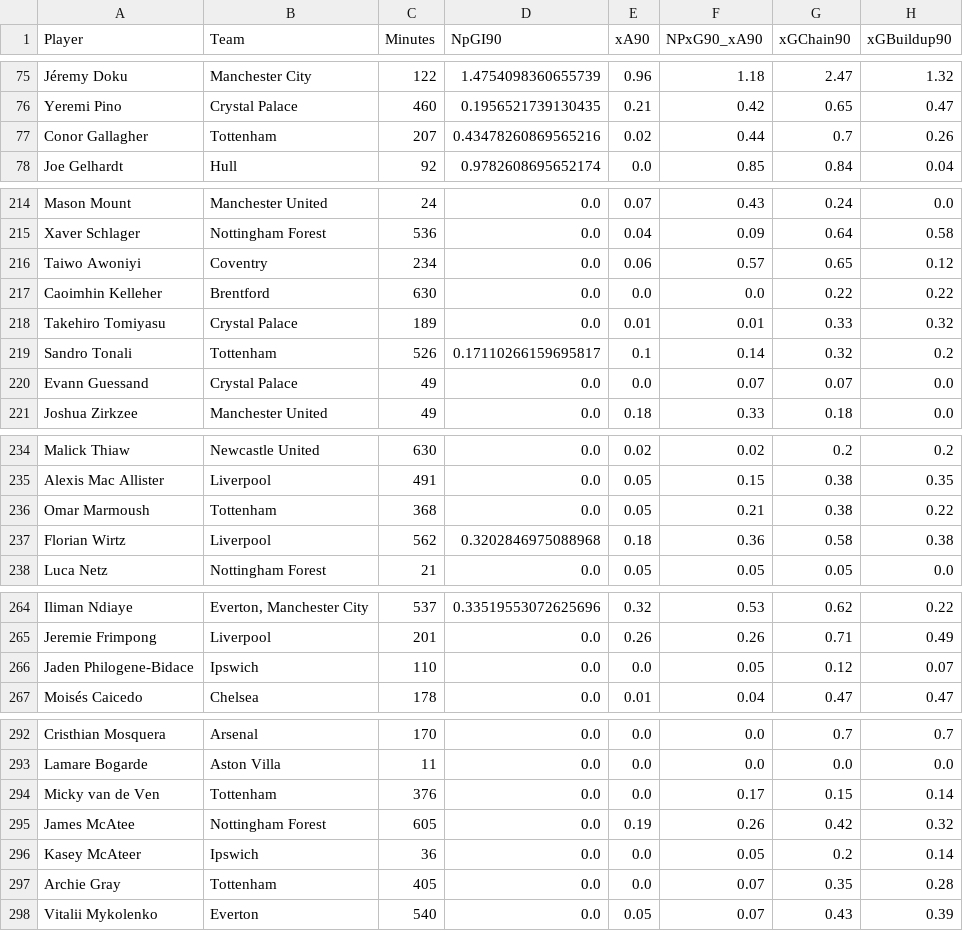
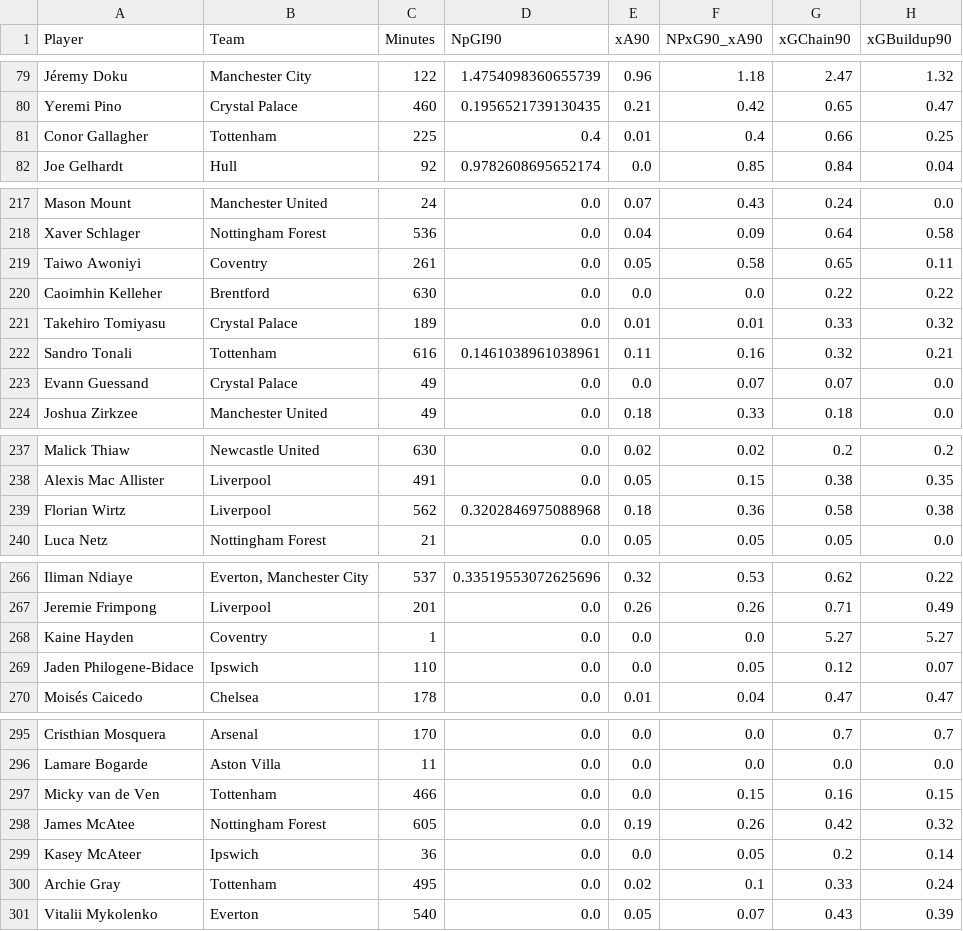
Before and after one commit to oforiik/fpl-assistant, a CSV file: data/season_stats.csv, drawn as a sheet; only a part is shown, gaps mark what is left out; the diff covers the shown part only.

```diff
--- a/data/season_stats.csv
+++ b/data/season_stats.csv
@@ -76,3 +80,3 @@ Jéremy Doku,Manchester City,122,1.4754098360655739,0.96,1.18,2.47,1.32
 Yeremi Pino,Crystal Palace,460,0.1956521739130435,0.21,0.42,0.65,0.47
-Conor Gallagher,Tottenham,207,0.43478260869565216,0.02,0.44,0.7,0.26
+Conor Gallagher,Tottenham,225,0.4,0.01,0.4,0.66,0.25
 Joe Gelhardt,Hull,92,0.9782608695652174,0.0,0.85,0.84,0.04
@@ -215,6 +218,6 @@ Mason Mount,Manchester United,24,0.0,0.07,0.43,0.24,0.0
 Xaver Schlager,Nottingham Forest,536,0.0,0.04,0.09,0.64,0.58
-Taiwo Awoniyi,Coventry,234,0.0,0.06,0.57,0.65,0.12
+Taiwo Awoniyi,Coventry,261,0.0,0.05,0.58,0.65,0.11
 Caoimhin Kelleher,Brentford,630,0.0,0.0,0.0,0.22,0.22
 Takehiro Tomiyasu,Crystal Palace,189,0.0,0.01,0.01,0.33,0.32
-Sandro Tonali,Tottenham,526,0.17110266159695817,0.1,0.14,0.32,0.2
+Sandro Tonali,Tottenham,616,0.1461038961038961,0.11,0.16,0.32,0.21
 Evann Guessand,Crystal Palace,49,0.0,0.0,0.07,0.07,0.0
@@ -235,3 +238,2 @@ Malick Thiaw,Newcastle United,630,0.0,0.02,0.02,0.2,0.2
 Alexis Mac Allister,Liverpool,491,0.0,0.05,0.15,0.38,0.35
-Omar Marmoush,Tottenham,368,0.0,0.05,0.21,0.38,0.22
 Florian Wirtz,Liverpool,562,0.3202846975088968,0.18,0.36,0.58,0.38
@@ -265,2 +267,3 @@ Iliman Ndiaye,"Everton, Manchester City",537,0.33519553072625696,0.32,0.53,0.62,
 Jeremie Frimpong,Liverpool,201,0.0,0.26,0.26,0.71,0.49
+Kaine Hayden,Coventry,1,0.0,0.0,0.0,5.27,5.27
 Jaden Philogene-Bidace,Ipswich,110,0.0,0.0,0.05,0.12,0.07
@@ -293,6 +296,6 @@ Cristhian Mosquera,Arsenal,170,0.0,0.0,0.0,0.7,0.7
 Lamare Bogarde,Aston Villa,11,0.0,0.0,0.0,0.0,0.0
-Micky van de Ven,Tottenham,376,0.0,0.0,0.17,0.15,0.14
+Micky van de Ven,Tottenham,466,0.0,0.0,0.15,0.16,0.15
 James McAtee,Nottingham Forest,605,0.0,0.19,0.26,0.42,0.32
 Kasey McAteer,Ipswich,36,0.0,0.0,0.05,0.2,0.14
-Archie Gray,Tottenham,405,0.0,0.0,0.07,0.35,0.28
+Archie Gray,Tottenham,495,0.0,0.02,0.1,0.33,0.24
 Vitalii Mykolenko,Everton,540,0.0,0.05,0.07,0.43,0.39
```
Also changed, not shown: 5 added rows, 2 removed rows and 99 edited cells elsewhere in this file, data/form_stats.csv.
